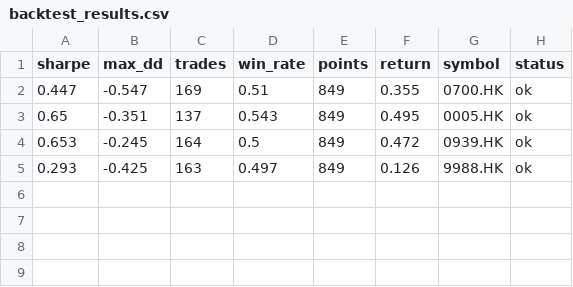
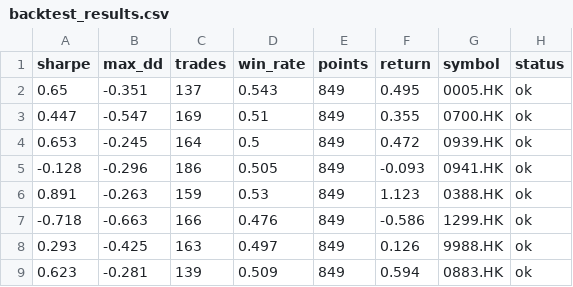
Before and after one commit to kennyto266/cbsc-system-unification, a CSV file: data/backtest_results.csv, drawn as a sheet.

```diff
--- a/data/backtest_results.csv
+++ b/data/backtest_results.csv
@@ -1,5 +1,9 @@
 sharpe,max_dd,trades,win_rate,points,return,symbol,status
+0.65,-0.351,137,0.543,849,0.495,0005.HK,ok
 0.447,-0.547,169,0.51,849,0.355,0700.HK,ok
-0.65,-0.351,137,0.543,849,0.495,0005.HK,ok
 0.653,-0.245,164,0.5,849,0.472,0939.HK,ok
+-0.128,-0.296,186,0.505,849,-0.093,0941.HK,ok
+0.891,-0.263,159,0.53,849,1.123,0388.HK,ok
+-0.718,-0.663,166,0.476,849,-0.586,1299.HK,ok
 0.293,-0.425,163,0.497,849,0.126,9988.HK,ok
+0.623,-0.281,139,0.509,849,0.594,0883.HK,ok
```
Also changed, not shown: data/hkex_daily.csv, 7 other files.
